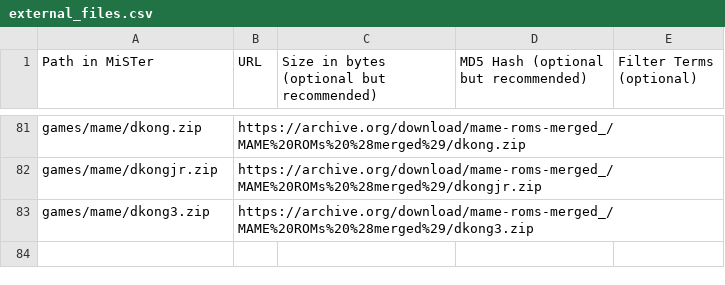
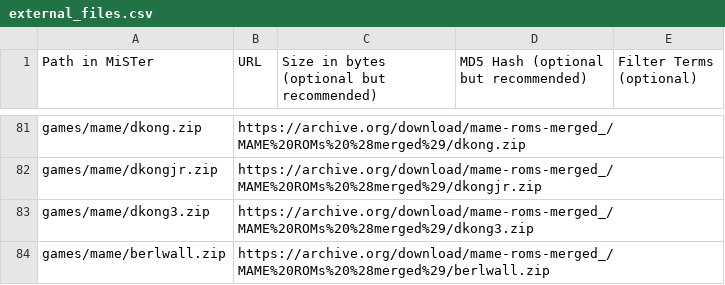
Before and after one commit to bazset/MiSTer_BAZSET, a CSV file: external_files.csv, drawn as a sheet; only a part is shown, gaps mark what is left out.

Commit message:
Update external_files.csv

```diff
--- a/external_files.csv
+++ b/external_files.csv
@@ -83 +83,2 @@ games/mame/dkongjr.zip,https://archive.org/download/mame-roms-merged_/MAME%20ROM
 games/mame/dkong3.zip,https://archive.org/download/mame-roms-merged_/MAME%20ROMs%20%28merged%29/dkong3.zip,,,
+games/mame/berlwall.zip,https://archive.org/download/mame-roms-merged_/MAME%20ROMs%20%28merged%29/berlwall.zip,,,
```
